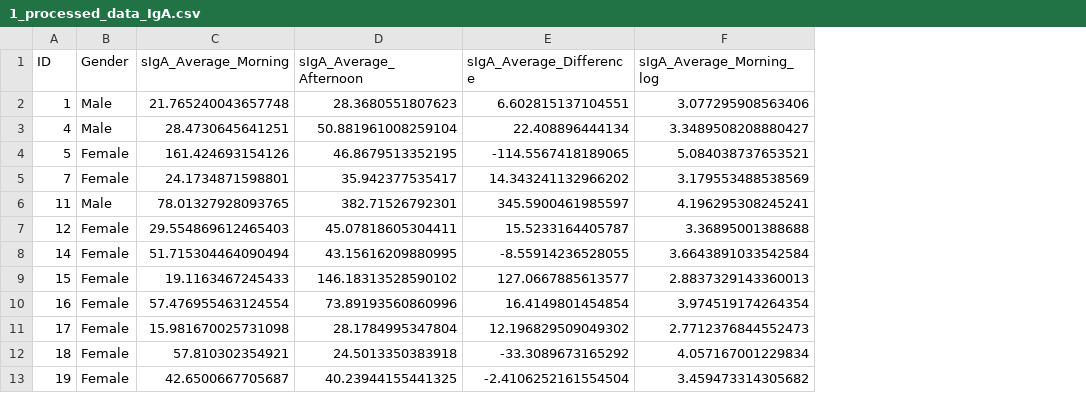
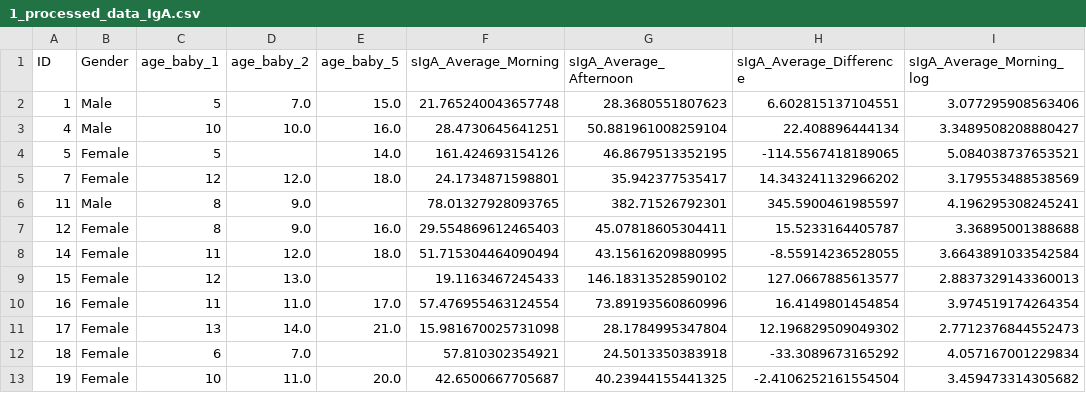
Before and after one commit to dMedinaO/IgA_attachment_analysis, a CSV file: processed_data/1_processed_data_IgA.csv, drawn as a sheet; only a part is shown; the diff names each change by its address in the sheet, - before the commit and + after, or states it on an @@ line.

```diff
--- a/processed_data/1_processed_data_IgA.csv
+++ b/processed_data/1_processed_data_IgA.csv
+column C (age_baby_1), rows 2-13: 5 | 10 | 5 | 12 | 8 | 8 | 11 | 12 | 11 | 13 | 6 | 10
+column D (age_baby_2), rows 2-13: 7.0 | 10.0 |  | 12.0 | 9.0 | 9.0 | 12.0 | 13.0 | 11.0 | 14.0 | 7.0 | 11.0
+column E (age_baby_5), rows 2-13: 15.0 | 16.0 | 14.0 | 18.0 |  | 16.0 | 18.0 |  | 17.0 | 21.0 |  | 20.0
```
Also changed, not shown: results_process/results_analysis_IgA_normal_data.csv, 12 other files.
